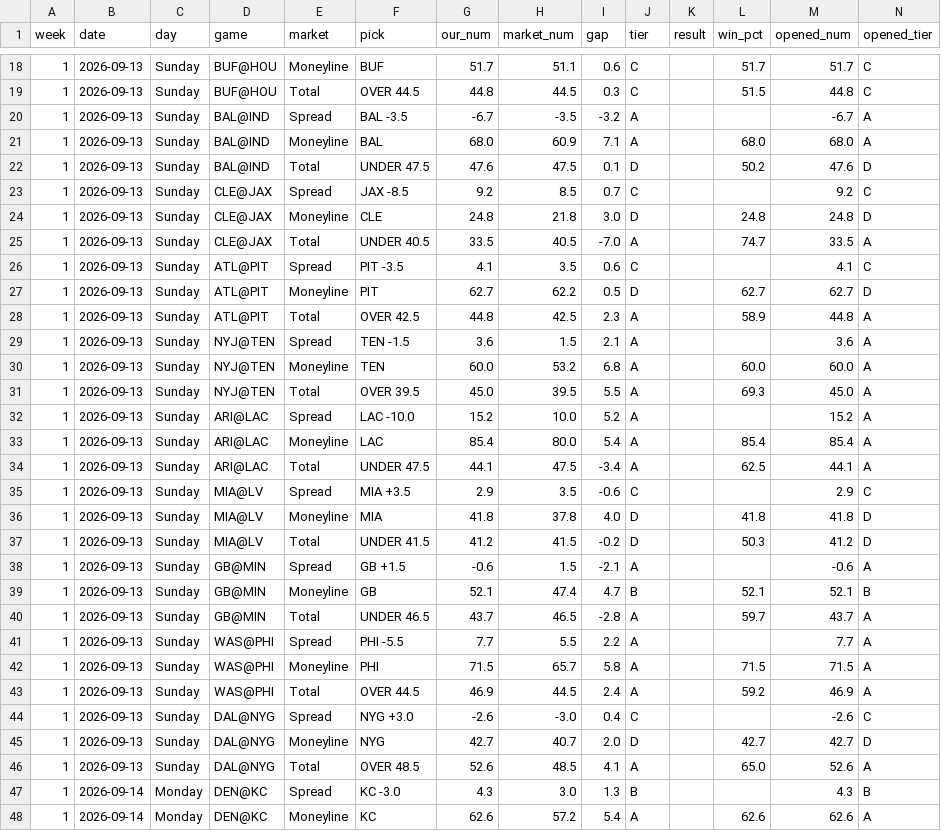
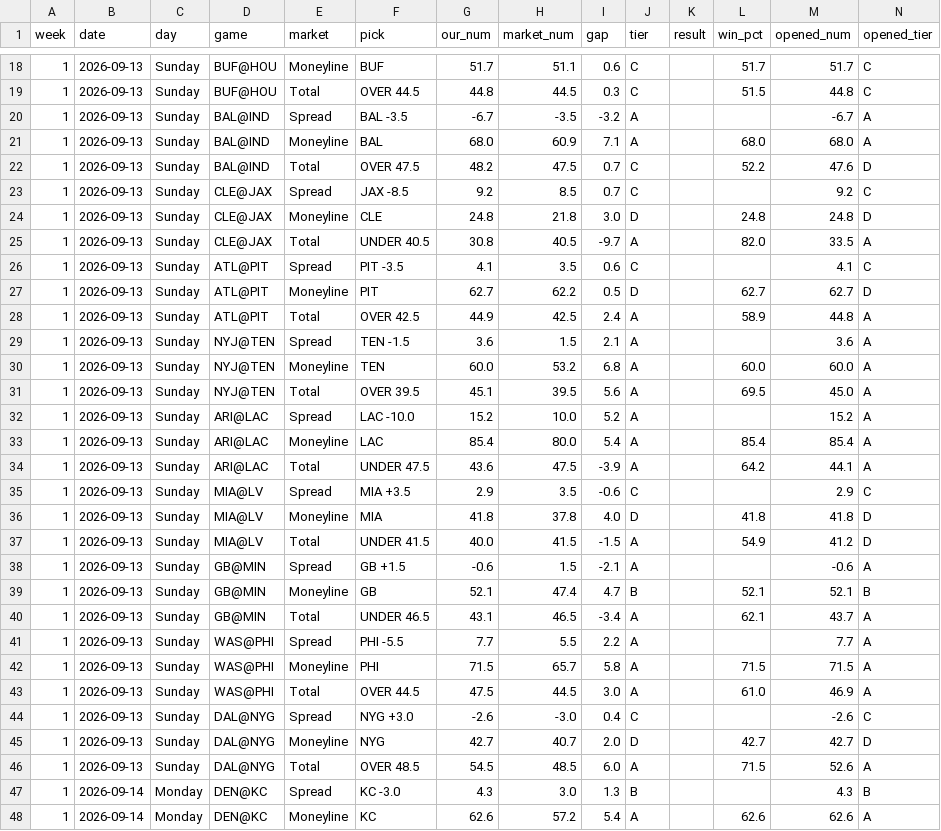
Before and after one commit to fourty2se7en/nfl-card, a CSV file: scripts/ledger_week1.csv, drawn as a sheet; only a part is shown, gaps mark what is left out; the diff covers the shown part only.

```diff
--- a/scripts/ledger_week1.csv
+++ b/scripts/ledger_week1.csv
@@ -21,27 +21,27 @@ week,date,day,game,market,pick,our_num,market_num,gap,tier,result,win_pct,opened
 1,2026-09-13,Sunday,BAL@IND,Moneyline,BAL,68.0,60.9,7.1,A,,68.0,68.0,A
-1,2026-09-13,Sunday,BAL@IND,Total,UNDER 47.5,47.6,47.5,0.1,D,,50.2,47.6,D
+1,2026-09-13,Sunday,BAL@IND,Total,OVER 47.5,48.2,47.5,0.7,C,,52.2,47.6,D
 1,2026-09-13,Sunday,CLE@JAX,Spread,JAX -8.5,9.2,8.5,0.7,C,,,9.2,C
 1,2026-09-13,Sunday,CLE@JAX,Moneyline,CLE,24.8,21.8,3.0,D,,24.8,24.8,D
-1,2026-09-13,Sunday,CLE@JAX,Total,UNDER 40.5,33.5,40.5,-7.0,A,,74.7,33.5,A
+1,2026-09-13,Sunday,CLE@JAX,Total,UNDER 40.5,30.8,40.5,-9.7,A,,82.0,33.5,A
 1,2026-09-13,Sunday,ATL@PIT,Spread,PIT -3.5,4.1,3.5,0.6,C,,,4.1,C
 1,2026-09-13,Sunday,ATL@PIT,Moneyline,PIT,62.7,62.2,0.5,D,,62.7,62.7,D
-1,2026-09-13,Sunday,ATL@PIT,Total,OVER 42.5,44.8,42.5,2.3,A,,58.9,44.8,A
+1,2026-09-13,Sunday,ATL@PIT,Total,OVER 42.5,44.9,42.5,2.4,A,,58.9,44.8,A
 1,2026-09-13,Sunday,NYJ@TEN,Spread,TEN -1.5,3.6,1.5,2.1,A,,,3.6,A
 1,2026-09-13,Sunday,NYJ@TEN,Moneyline,TEN,60.0,53.2,6.8,A,,60.0,60.0,A
-1,2026-09-13,Sunday,NYJ@TEN,Total,OVER 39.5,45.0,39.5,5.5,A,,69.3,45.0,A
+1,2026-09-13,Sunday,NYJ@TEN,Total,OVER 39.5,45.1,39.5,5.6,A,,69.5,45.0,A
 1,2026-09-13,Sunday,ARI@LAC,Spread,LAC -10.0,15.2,10.0,5.2,A,,,15.2,A
 1,2026-09-13,Sunday,ARI@LAC,Moneyline,LAC,85.4,80.0,5.4,A,,85.4,85.4,A
-1,2026-09-13,Sunday,ARI@LAC,Total,UNDER 47.5,44.1,47.5,-3.4,A,,62.5,44.1,A
+1,2026-09-13,Sunday,ARI@LAC,Total,UNDER 47.5,43.6,47.5,-3.9,A,,64.2,44.1,A
 1,2026-09-13,Sunday,MIA@LV,Spread,MIA +3.5,2.9,3.5,-0.6,C,,,2.9,C
 1,2026-09-13,Sunday,MIA@LV,Moneyline,MIA,41.8,37.8,4.0,D,,41.8,41.8,D
-1,2026-09-13,Sunday,MIA@LV,Total,UNDER 41.5,41.2,41.5,-0.2,D,,50.3,41.2,D
+1,2026-09-13,Sunday,MIA@LV,Total,UNDER 41.5,40.0,41.5,-1.5,A,,54.9,41.2,D
 1,2026-09-13,Sunday,GB@MIN,Spread,GB +1.5,-0.6,1.5,-2.1,A,,,-0.6,A
 1,2026-09-13,Sunday,GB@MIN,Moneyline,GB,52.1,47.4,4.7,B,,52.1,52.1,B
-1,2026-09-13,Sunday,GB@MIN,Total,UNDER 46.5,43.7,46.5,-2.8,A,,59.7,43.7,A
+1,2026-09-13,Sunday,GB@MIN,Total,UNDER 46.5,43.1,46.5,-3.4,A,,62.1,43.7,A
 1,2026-09-13,Sunday,WAS@PHI,Spread,PHI -5.5,7.7,5.5,2.2,A,,,7.7,A
 1,2026-09-13,Sunday,WAS@PHI,Moneyline,PHI,71.5,65.7,5.8,A,,71.5,71.5,A
-1,2026-09-13,Sunday,WAS@PHI,Total,OVER 44.5,46.9,44.5,2.4,A,,59.2,46.9,A
+1,2026-09-13,Sunday,WAS@PHI,Total,OVER 44.5,47.5,44.5,3.0,A,,61.0,46.9,A
 1,2026-09-13,Sunday,DAL@NYG,Spread,NYG +3.0,-2.6,-3.0,0.4,C,,,-2.6,C
 1,2026-09-13,Sunday,DAL@NYG,Moneyline,NYG,42.7,40.7,2.0,D,,42.7,42.7,D
-1,2026-09-13,Sunday,DAL@NYG,Total,OVER 48.5,52.6,48.5,4.1,A,,65.0,52.6,A
+1,2026-09-13,Sunday,DAL@NYG,Total,OVER 48.5,54.5,48.5,6.0,A,,71.5,52.6,A
 1,2026-09-14,Monday,DEN@KC,Spread,KC -3.0,4.3,3.0,1.3,B,,,4.3,B
```
Also changed, not shown: 19 edited cells elsewhere in this file, scripts/ledger_history.csv, scripts/power_ratings.csv, 5 other files.
